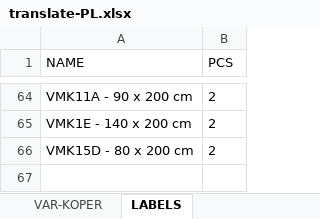
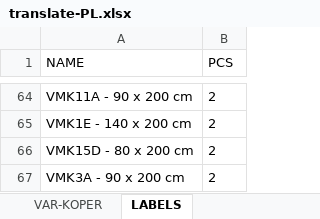
Before and after one commit to xaxamagyar/padrew-objednavka, an Excel workbook: translate-PL.xlsx, sheet LABELS, drawn as a sheet; only a part is shown, gaps mark what is left out; values as stored, in another font and other column widths than the file's, no borders; the diff names each change by its address in the sheet, - before the commit and + after, or states it on an @@ line.

Commit message:
Automatická aktualizace překladové databáze z webové aplikace

```diff
--- a/translate-PL.xlsx (sheet LABELS)
+++ b/translate-PL.xlsx (sheet LABELS)
+row 67: VMK3A - 90 x 200 cm | 2
```
